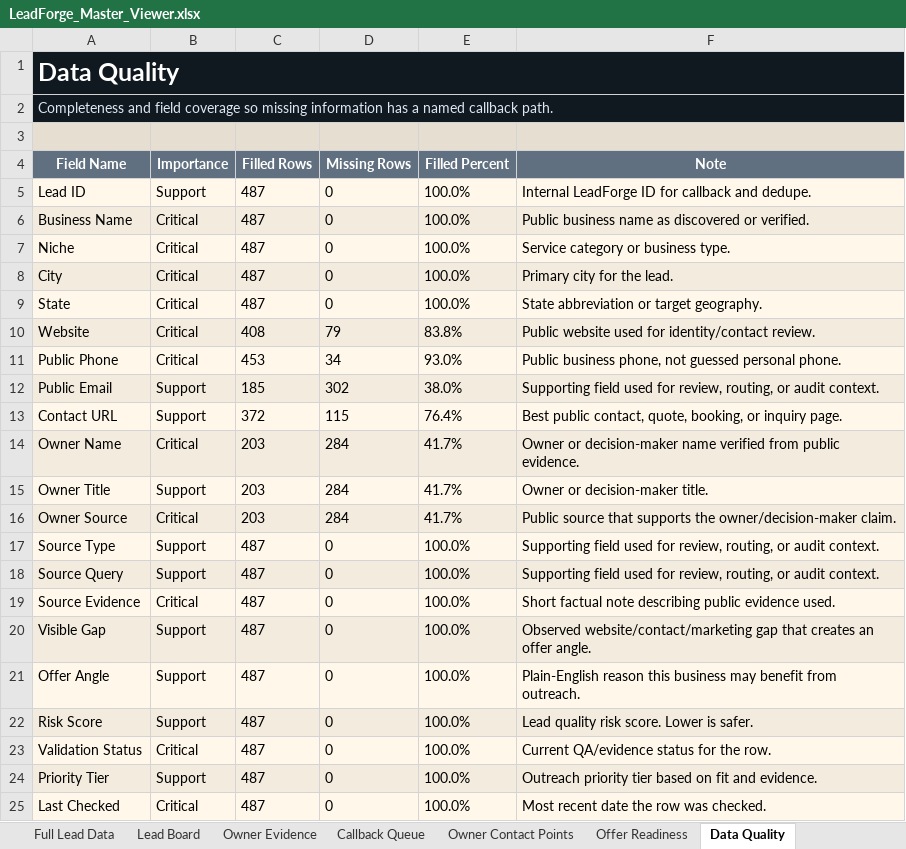
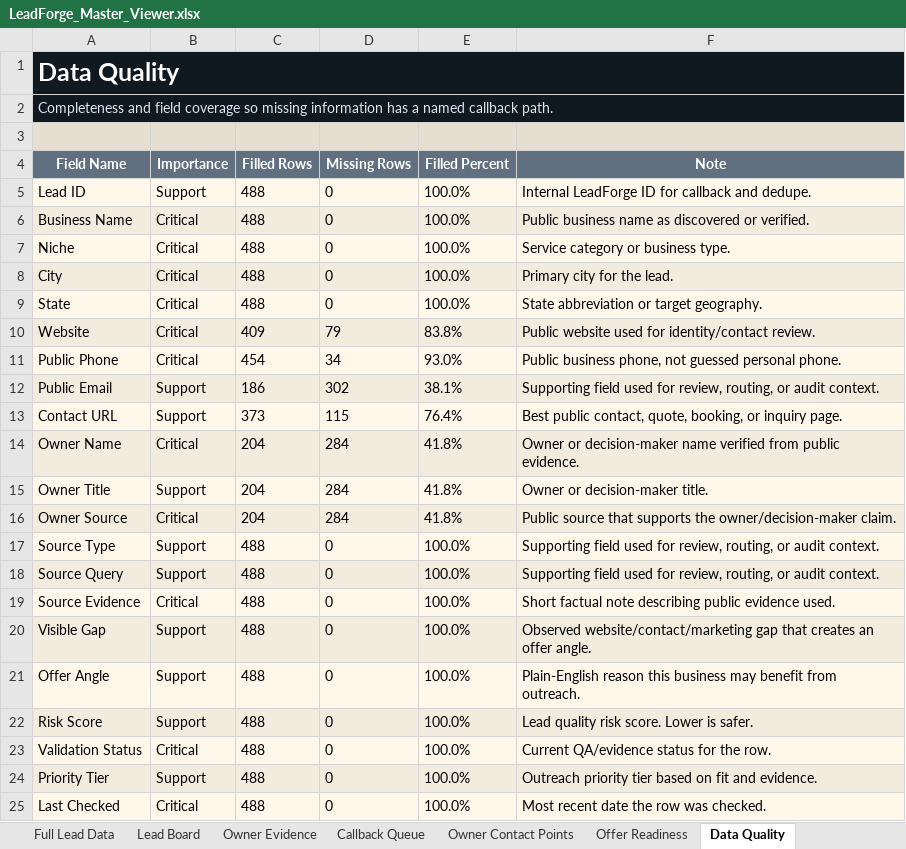
Before and after one commit to x0VIER/leadforge-reboot, an Excel workbook: LeadForge_Reboot/data/views/LeadForge_Master_Viewer.xlsx, sheet Data Quality, drawn as a sheet; values as stored, in another font and other column widths than the file's, no borders; the diff names each change by its address in the sheet, - before the commit and + after, or states it on an @@ line.

```diff
--- a/LeadForge_Reboot/data/views/LeadForge_Master_Viewer.xlsx (sheet Data Quality)
+++ b/LeadForge_Reboot/data/views/LeadForge_Master_Viewer.xlsx (sheet Data Quality)
-C5:C9 (Filled Rows): 487
+C5:C9 (Filled Rows): 488
-C10 (Filled Rows): 408
+C10 (Filled Rows): 409
-C11 (Filled Rows): 453
+C11 (Filled Rows): 454
-C12 (Filled Rows): 185
+C12 (Filled Rows): 186
-E12 (Filled Percent): 38.0%
+E12 (Filled Percent): 38.1%
-C13 (Filled Rows): 372
+C13 (Filled Rows): 373
-C14:C16 (Filled Rows): 203
+C14:C16 (Filled Rows): 204
-E14:E16 (Filled Percent): 41.7%
+E14:E16 (Filled Percent): 41.8%
-C17:C25 (Filled Rows): 487
+C17:C25 (Filled Rows): 488
```
Also changed, not shown: sheet Full Lead Data, sheet HVAC Leads, sheet Lead Board, sheet Owner Contact Points, sheet Offer Readiness, sheet Owner Evidence, 1 more sheet, 20 other files.
